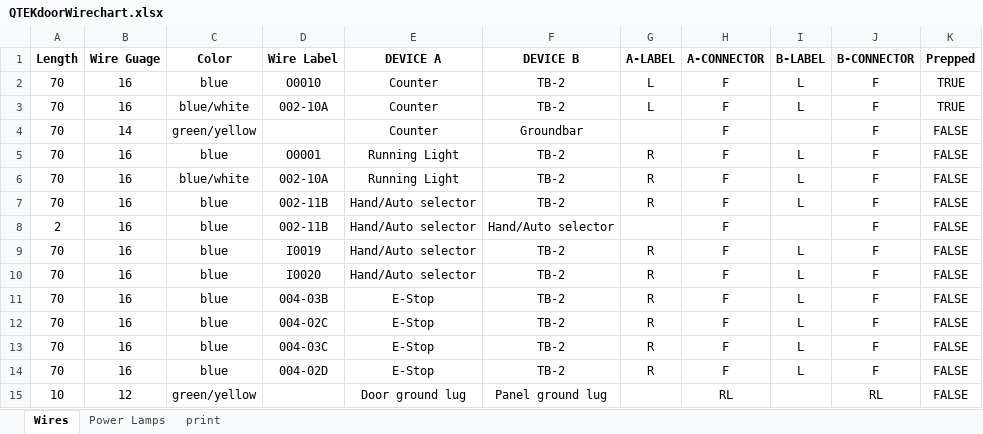
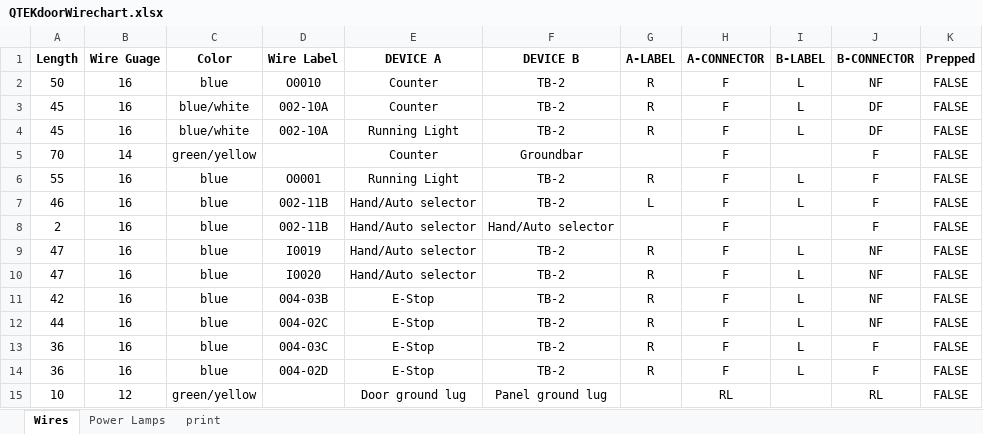
Before and after one commit to chriscalver/ACP-Digital-2, an Excel workbook: data/QTEKdoorWirechart.xlsx, sheet Wires, drawn as a sheet; values as stored, in another font and other column widths than the file's, no borders; charts and pictures not drawn; removed rows and columns are numbered as before the commit, all else as after; the diff names each change by its address in the sheet, - before the commit and + after, or states it on an @@ line.

```diff
--- a/data/QTEKdoorWirechart.xlsx (sheet Wires)
+++ b/data/QTEKdoorWirechart.xlsx (sheet Wires)
-A2 (Length): 70
+A2 (Length): 50
-G2:G3 (A-LABEL): L
+G2:G3 (A-LABEL): R
-J2 (B-CONNECTOR): F
+J2 (B-CONNECTOR): NF
-K2:K3 (Prepped): TRUE
+K2:K3 (Prepped): FALSE
-A3 (Length): 70
+A3 (Length): 45
-J3 (B-CONNECTOR): F
+J3 (B-CONNECTOR): DF
+row 4: 45 | 16 | blue/white | 002-10A | Running Light | TB-2 | R | F | L | DF | FALSE
-A6 (Length): 70
+A6 (Length): 55
-row 6: 70 | 16 | blue/white | 002-10A | Running Light | TB-2 | R | F | L | F | FALSE
-A7 (Length): 70
+A7 (Length): 46
-G7 (A-LABEL): R
+G7 (A-LABEL): L
-A9:A10 (Length): 70
+A9:A10 (Length): 47
-J9:J12 (B-CONNECTOR): F
+J9:J12 (B-CONNECTOR): NF
-A11 (Length): 70
+A11 (Length): 42
-A12 (Length): 70
+A12 (Length): 44
-A13:A14 (Length): 70
+A13:A14 (Length): 36
```
Also changed, not shown: data/QTEKbackplateWirechart.xlsx, 1 other file.
